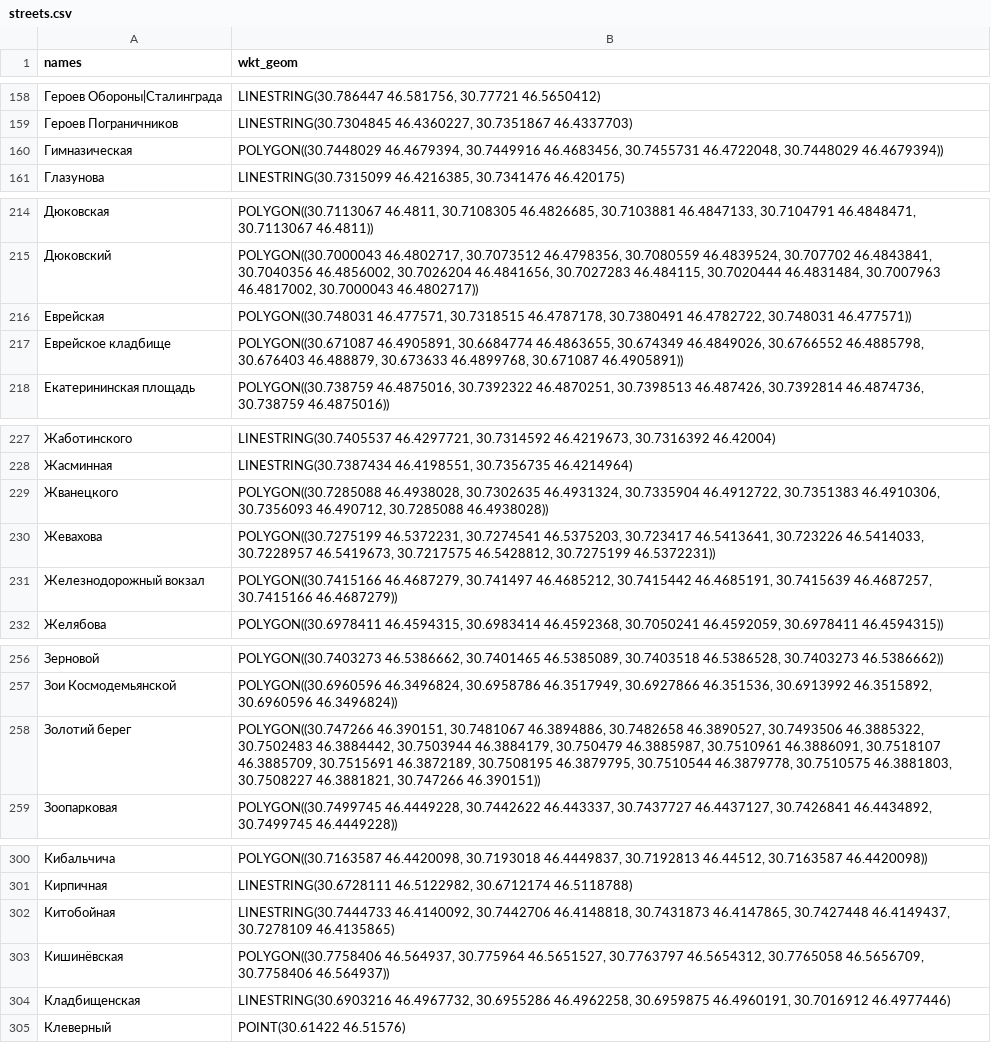
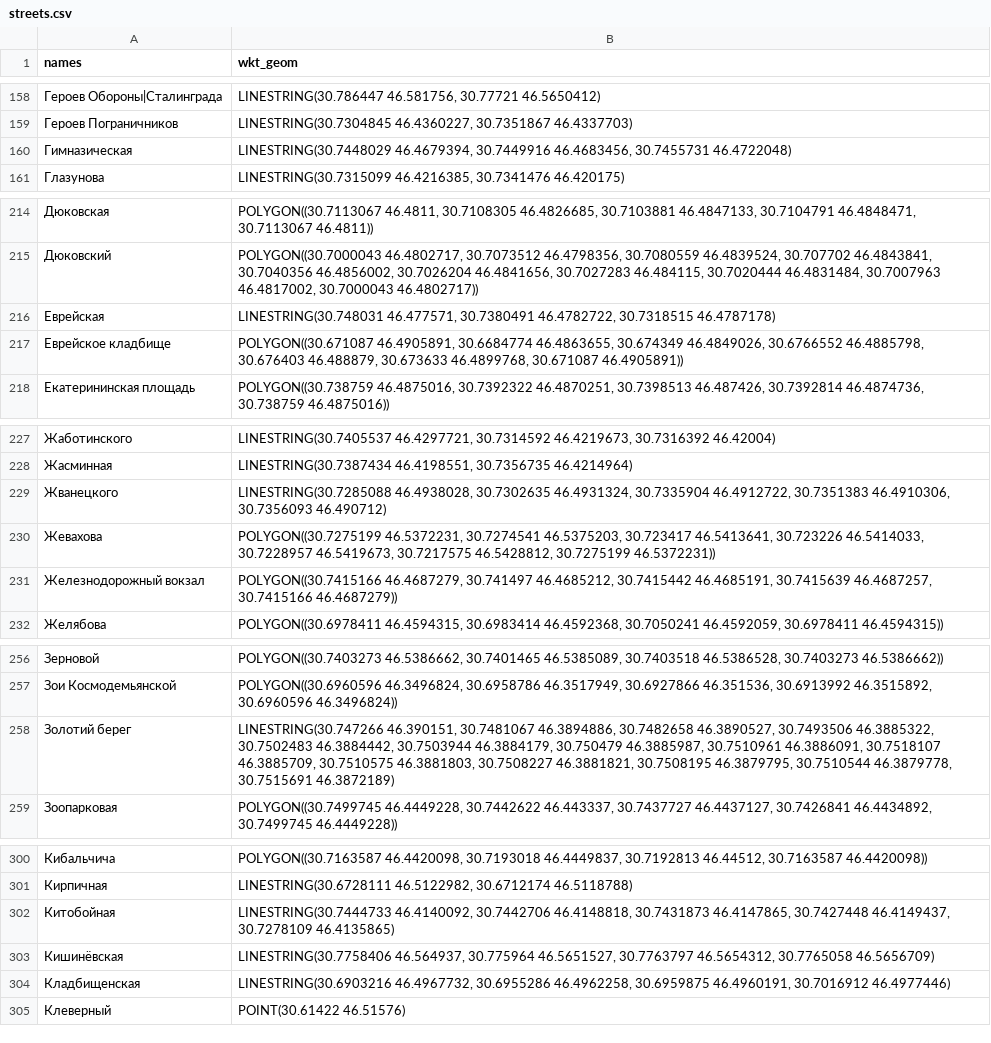
Before and after one commit to jin10r/debug, a CSV file: postgres/data/streets.csv, drawn as a sheet; only a part is shown, gaps mark what is left out; the diff covers the shown part only; the diff names each change by its address in the sheet, - before the commit and + after, or states it on an @@ line.

```diff
--- a/postgres/data/streets.csv
+++ b/postgres/data/streets.csv
-B160 (wkt_geom): POLYGON((30.7448029 46.4679394, 30.7449916 46.4683456, 30.7455731 46.4722048, 30.7448029 46.4679394))
+B160 (wkt_geom): LINESTRING(30.7448029 46.4679394, 30.7449916 46.4683456, 30.7455731 46.4722048)
-B216 (wkt_geom): POLYGON((30.748031 46.477571, 30.7318515 46.4787178, 30.7380491 46.4782722, 30.748031 46.477571))
+B216 (wkt_geom): LINESTRING(30.748031 46.477571, 30.7380491 46.4782722, 30.7318515 46.4787178)
-B229 (wkt_geom): POLYGON((30.7285088 46.4938028, 30.7302635 46.4931324, 30.7335904 46.4912722, 30.7351383 46.4910306, 30.7356093 46.490712, 30.7285088 46.4938028))
+B229 (wkt_geom): LINESTRING(30.7285088 46.4938028, 30.7302635 46.4931324, 30.7335904 46.4912722, 30.7351383 46.4910306, 30.7356093 46.490712)
-B258 (wkt_geom): POLYGON((30.747266 46.390151, 30.7481067 46.3894886, 30.7482658 46.3890527, 30.7493506 46.3885322, 30.7502483 46.3884442, 30.7503944 46.3884179, 30.750479 46.3885987, 30.7510961 46.3886091, 30.7518107 46.3885709, 30.7515691 46.3872189, 30.7508195 46.3879795, 30.7510544 46.3879778, 30.7510575 46.3881803, 30.7508227 46.3881821, 30.747266 46.390151))
+B258 (wkt_geom): LINESTRING(30.747266 46.390151, 30.7481067 46.3894886, 30.7482658 46.3890527, 30.7493506 46.3885322, 30.7502483 46.3884442, 30.7503944 46.3884179, 30.750479 46.3885987, 30.7510961 46.3886091, 30.7518107 46.3885709, 30.7510575 46.3881803, 30.7508227 46.3881821, 30.7508195 46.3879795, 30.7510544 46.3879778, 30.7515691 46.3872189)
-B303 (wkt_geom): POLYGON((30.7758406 46.564937, 30.775964 46.5651527, 30.7763797 46.5654312, 30.7765058 46.5656709, 30.7758406 46.564937))
+B303 (wkt_geom): LINESTRING(30.7758406 46.564937, 30.775964 46.5651527, 30.7763797 46.5654312, 30.7765058 46.5656709)
```
Also changed, not shown: 16 edited cells elsewhere in this file.
